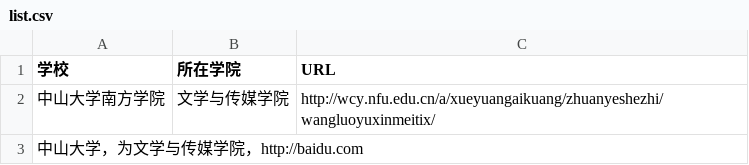
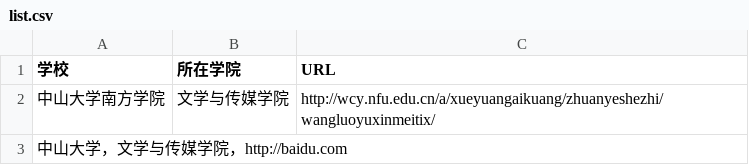
Before and after one commit to lishujie-email/techcollab_20_fina, a CSV file: list.csv, drawn as a sheet.

Commit message:
更改中山大学信息
2010130139网新3班李淑杰

```diff
--- a/list.csv
+++ b/list.csv
@@ -2,2 +2,2 @@
 中山大学南方学院,文学与传媒学院,http://wcy.nfu.edu.cn/a/xueyuangaikuang/zhuanyeshezhi/wangluoyuxinmeitix/
-中山大学，为文学与传媒学院，http://baidu.com
+中山大学，文学与传媒学院，http://baidu.com
```
